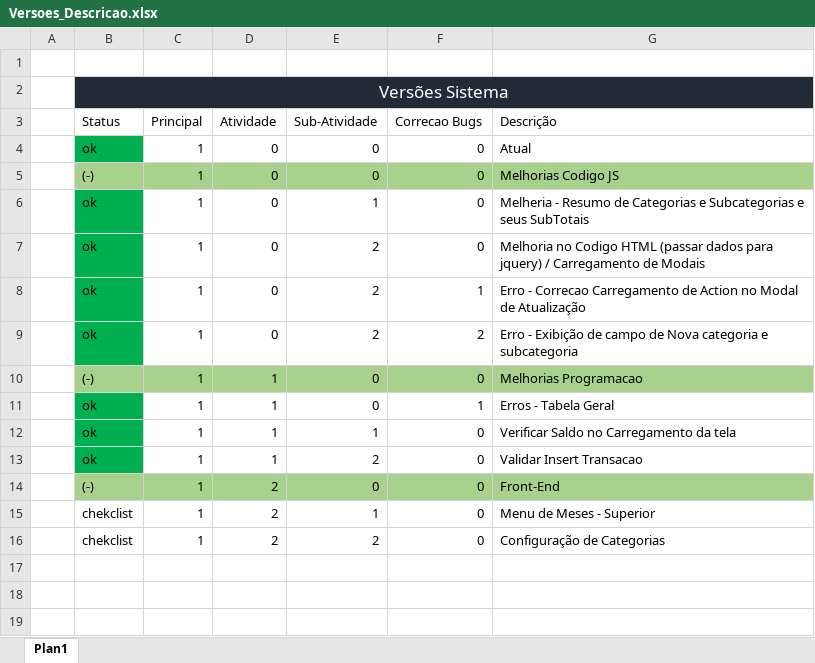
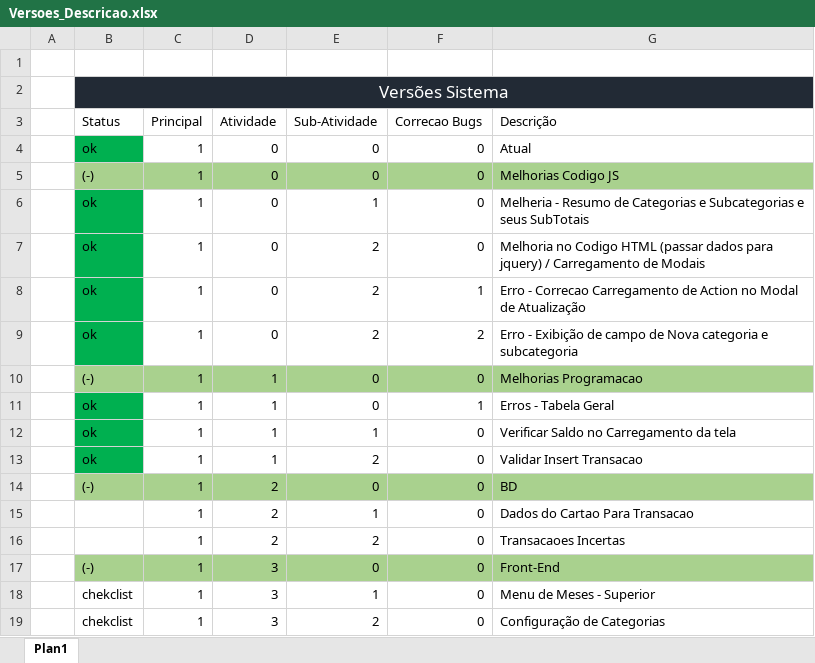
Before and after one commit to andrebonetti/Controle_Financeiro, an Excel workbook: Versoes_Descricao.xlsx, sheet Plan1, drawn as a sheet; values as stored, in another font and other column widths than the file's, no borders; table styles not drawn; addresses are those after the commit; the diff names each change by its address in the sheet, - before the commit and + after, or states it on an @@ line.

Commit message:
v1.3.1.1 Transacao Ok / Alteracao Valor Cartao OK

```diff
--- a/Versoes_Descricao.xlsx (sheet Plan1)
+++ b/Versoes_Descricao.xlsx (sheet Plan1)
-G14 (Descrição): Front-End
+G14 (Descrição): BD
+row 15:  |  | 1 | 2 | 1 | 0 | Dados do Cartao Para Transacao
+row 16:  |  | 1 | 2 | 2 | 0 | Transacaoes Incertas
+row 17:  | (-) | 1 | 3 | 0 | 0 | Front-End
-D18:D19 (Atividade): 2
+D18:D19 (Atividade): 3
```
Also changed, not shown: 23 other files.
